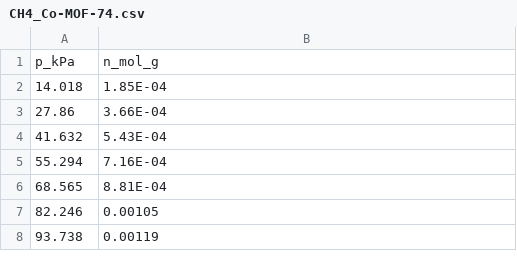
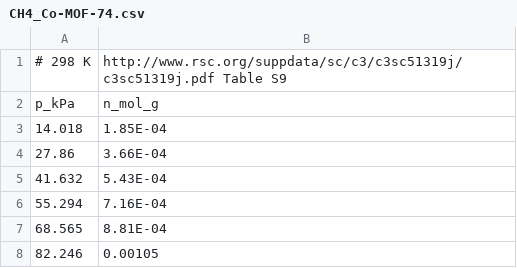
Before and after one commit to SimonEnsemble/unresponsive_directions_in_sensors, a CSV file: CH4_Co-MOF-74.csv, drawn as a sheet; only a part is shown; the shorter side is filled out with more unchanged rows; the diff names each change by its address in the sheet, - before the commit and + after, or states it on an @@ line.

```diff
--- a/CH4_Co-MOF-74.csv
+++ b/CH4_Co-MOF-74.csv
+row 1: # 298 K | http://www.rsc.org/suppdata/sc/c3/c3sc51319j/c3sc51319j.pdf Table S9
```
Also changed, not shown: CO2_Co-MOF-74.csv, N2_Co-MOF-74.csv, 2 other files.
